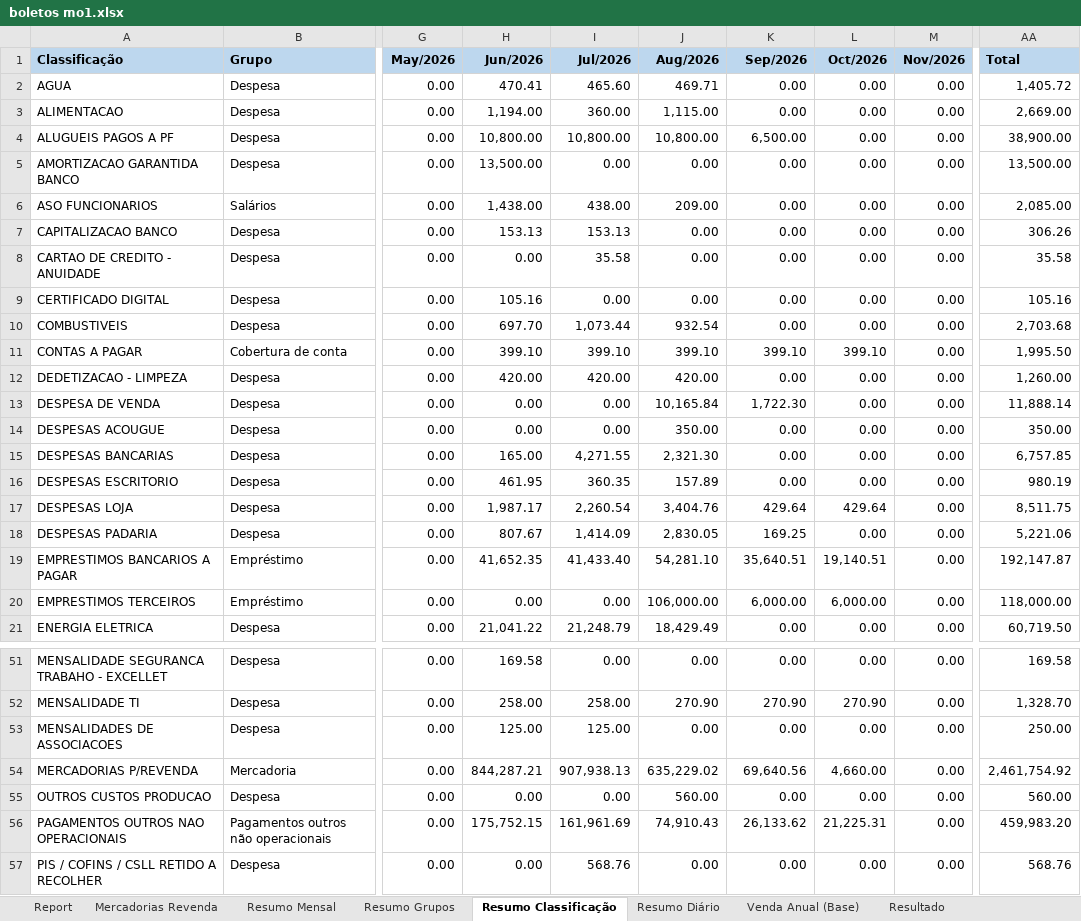
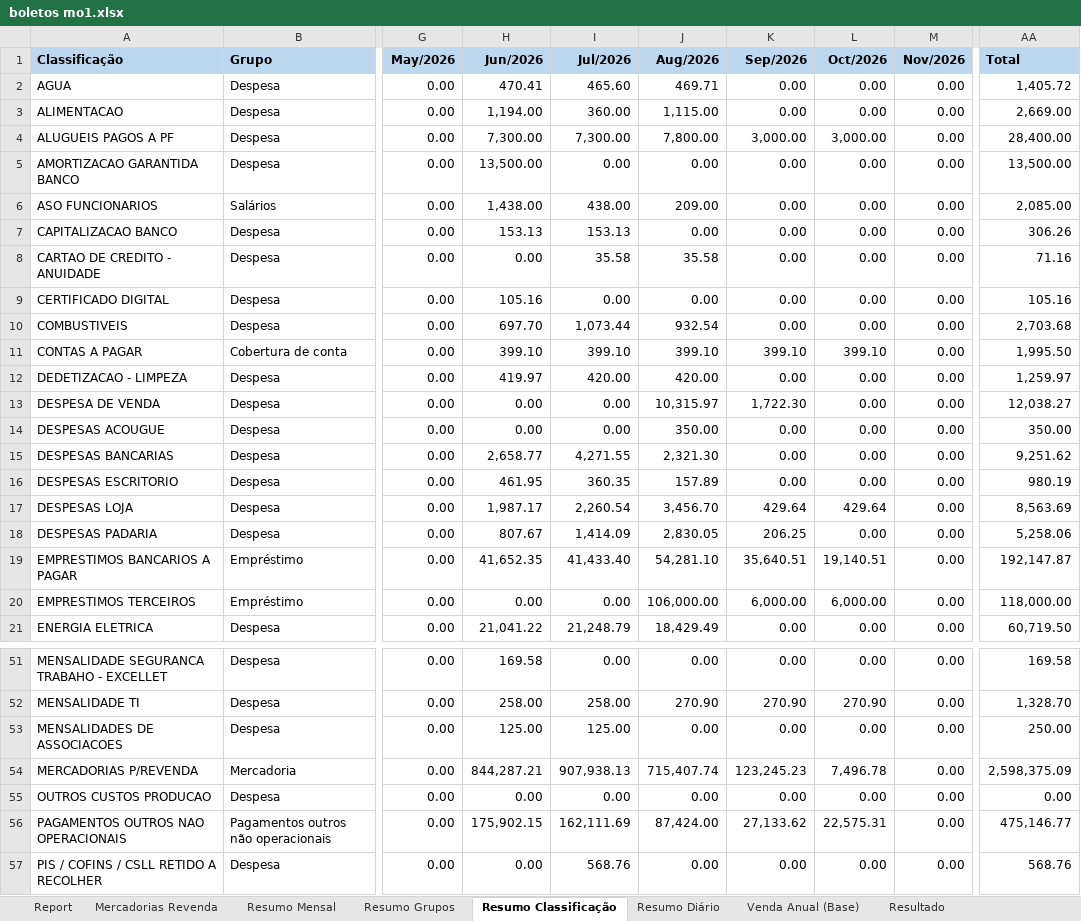
Before and after one commit to neilianesilva2408-collab/boletos---mercadinho, an Excel workbook: boletos mo1.xlsx, sheet Resumo Classificação, drawn as a sheet; only a part is shown, gaps mark what is left out; values as stored, in another font and other column widths than the file's, no borders; charts and pictures not drawn; the diff covers the shown part only; the diff names each change by its address in the sheet, - before the commit and + after, or states it on an @@ line.

```diff
--- a/boletos mo1.xlsx (sheet Resumo Classificação)
+++ b/boletos mo1.xlsx (sheet Resumo Classificação)
-H4 (Jun/2026): 10,800.00
+H4 (Jun/2026): 7,300.00
-I4 (Jul/2026): 10,800.00
+I4 (Jul/2026): 7,300.00
-J4 (Aug/2026): 10,800.00
+J4 (Aug/2026): 7,800.00
-K4 (Sep/2026): 6,500.00
+K4 (Sep/2026): 3,000.00
-L4 (Oct/2026): 0.00
+L4 (Oct/2026): 3,000.00
-AA4 (Total): 38,900.00
+AA4 (Total): 28,400.00
-J8 (Aug/2026): 0.00
+J8 (Aug/2026): 35.58
-AA8 (Total): 35.58
+AA8 (Total): 71.16
-H12 (Jun/2026): 420.00
+H12 (Jun/2026): 419.97
-AA12 (Total): 1,260.00
+AA12 (Total): 1,259.97
-J13 (Aug/2026): 10,165.84
+J13 (Aug/2026): 10,315.97
-AA13 (Total): 11,888.14
+AA13 (Total): 12,038.27
-H15 (Jun/2026): 165.00
+H15 (Jun/2026): 2,658.77
-AA15 (Total): 6,757.85
+AA15 (Total): 9,251.62
-J17 (Aug/2026): 3,404.76
+J17 (Aug/2026): 3,456.70
-AA17 (Total): 8,511.75
+AA17 (Total): 8,563.69
-K18 (Sep/2026): 169.25
+K18 (Sep/2026): 206.25
-AA18 (Total): 5,221.06
+AA18 (Total): 5,258.06
-J54 (Aug/2026): 635,229.02
+J54 (Aug/2026): 715,407.74
-K54 (Sep/2026): 69,640.56
+K54 (Sep/2026): 123,245.23
-L54 (Oct/2026): 4,660.00
+L54 (Oct/2026): 7,496.78
-AA54 (Total): 2,461,754.92
+AA54 (Total): 2,598,375.09
-J55 (Aug/2026): 560.00
+J55 (Aug/2026): 0.00
-AA55 (Total): 560.00
+AA55 (Total): 0.00
-H56 (Jun/2026): 175,752.15
+H56 (Jun/2026): 175,902.15
-I56 (Jul/2026): 161,961.69
+I56 (Jul/2026): 162,111.69
-J56 (Aug/2026): 74,910.43
+J56 (Aug/2026): 87,424.00
-K56 (Sep/2026): 26,133.62
+K56 (Sep/2026): 27,133.62
-L56 (Oct/2026): 21,225.31
+L56 (Oct/2026): 22,575.31
-AA56 (Total): 459,983.20
+AA56 (Total): 475,146.77
```
Also changed, not shown: 26 edited cells elsewhere in this sheet, sheet Report, sheet Mercadorias Revenda, sheet Resumo Diário, sheet Resumo Grupos, sheet Resumo Mensal, sheet Resultado, formulas that keep their value, boletos mo2.xlsx, boletos mo4.xlsx, 1 other file.
